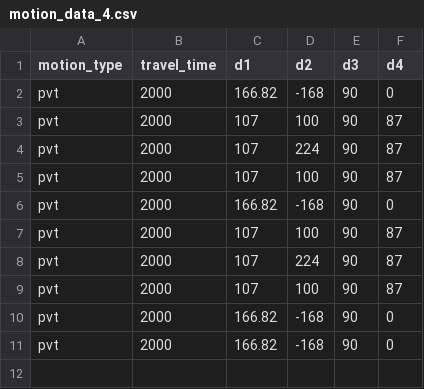
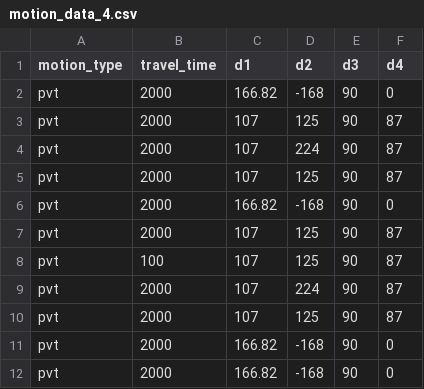
Before and after one commit to tzf230201/scara_arm, a CSV file: pusirobot/ver_d/motion_data_4.csv, drawn as a sheet.

Commit message:
new pvt testing

```diff
--- a/pusirobot/ver_d/motion_data_4.csv
+++ b/pusirobot/ver_d/motion_data_4.csv
@@ -2,9 +2,10 @@ motion_type,travel_time,d1,d2,d3,d4
 pvt,2000,166.82,-168,90,0
-pvt,2000,107,100,90,87
+pvt,2000,107,125,90,87
 pvt,2000,107,224,90,87
-pvt,2000,107,100,90,87
+pvt,2000,107,125,90,87
 pvt,2000,166.82,-168,90,0
-pvt,2000,107,100,90,87
+pvt,2000,107,125,90,87
+pvt,100,107,125,90,87
 pvt,2000,107,224,90,87
-pvt,2000,107,100,90,87
+pvt,2000,107,125,90,87
 pvt,2000,166.82,-168,90,0
```
